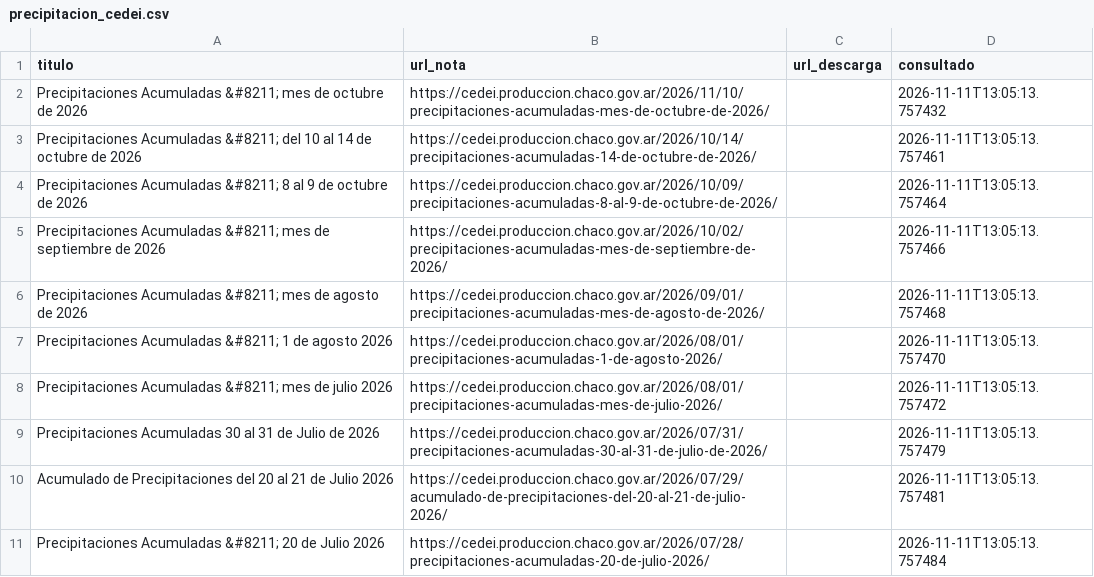
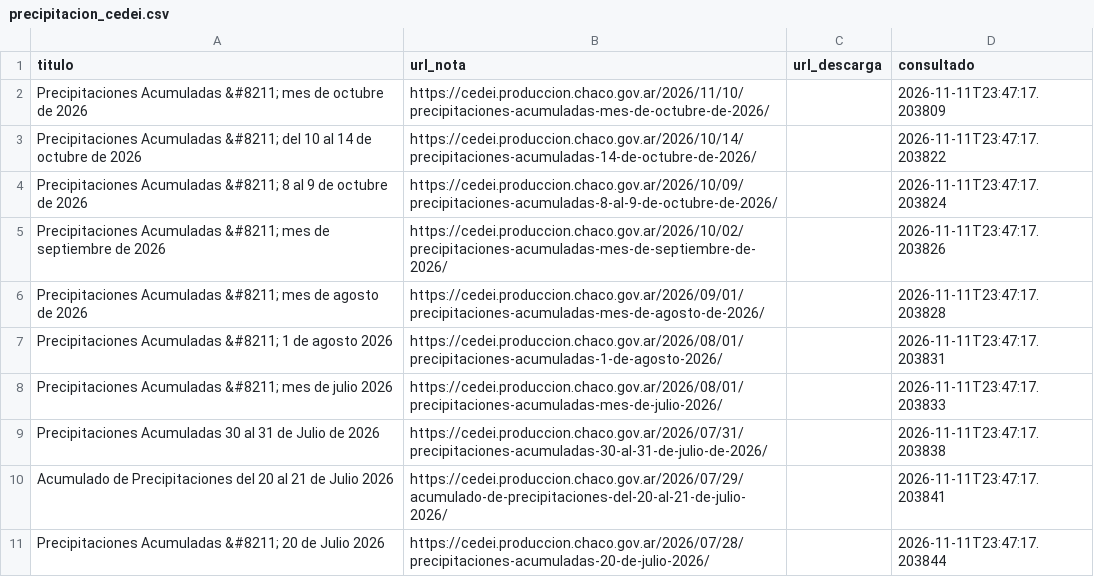
Before and after one commit to mariaelena30/cuencas-bot, a CSV file: precipitacion_cedei.csv, drawn as a sheet.

```diff
--- a/precipitacion_cedei.csv
+++ b/precipitacion_cedei.csv
@@ -1,11 +1,11 @@
 titulo,url_nota,url_descarga,consultado
-Precipitaciones Acumuladas &#8211; mes de octubre de 2026,https://cedei.produccion.chaco.gov.ar/2026/11/10/precipitaciones-acumuladas-mes-de-octubre-de-2026/,,2026-11-11T13:05:13.757432
-Precipitaciones Acumuladas &#8211; del 10 al 14 de octubre de 2026,https://cedei.produccion.chaco.gov.ar/2026/10/14/precipitaciones-acumuladas-14-de-octubre-de-2026/,,2026-11-11T13:05:13.757461
-Precipitaciones Acumuladas &#8211; 8 al 9 de octubre de 2026,https://cedei.produccion.chaco.gov.ar/2026/10/09/precipitaciones-acumuladas-8-al-9-de-octubre-de-2026/,,2026-11-11T13:05:13.757464
-Precipitaciones Acumuladas &#8211; mes de septiembre de 2026,https://cedei.produccion.chaco.gov.ar/2026/10/02/precipitaciones-acumuladas-mes-de-septiembre-de-2026/,,2026-11-11T13:05:13.757466
-Precipitaciones Acumuladas &#8211; mes de agosto de 2026,https://cedei.produccion.chaco.gov.ar/2026/09/01/precipitaciones-acumuladas-mes-de-agosto-de-2026/,,2026-11-11T13:05:13.757468
-Precipitaciones Acumuladas &#8211; 1 de agosto 2026,https://cedei.produccion.chaco.gov.ar/2026/08/01/precipitaciones-acumuladas-1-de-agosto-2026/,,2026-11-11T13:05:13.757470
-Precipitaciones Acumuladas &#8211; mes de julio 2026,https://cedei.produccion.chaco.gov.ar/2026/08/01/precipitaciones-acumuladas-mes-de-julio-2026/,,2026-11-11T13:05:13.757472
-Precipitaciones Acumuladas 30 al 31 de Julio de 2026,https://cedei.produccion.chaco.gov.ar/2026/07/31/precipitaciones-acumuladas-30-al-31-de-julio-de-2026/,,2026-11-11T13:05:13.757479
-Acumulado de Precipitaciones del 20 al 21 de Julio 2026,https://cedei.produccion.chaco.gov.ar/2026/07/29/acumulado-de-precipitaciones-del-20-al-21-de-julio-2026/,,2026-11-11T13:05:13.757481
-Precipitaciones Acumuladas &#8211; 20 de Julio 2026,https://cedei.produccion.chaco.gov.ar/2026/07/28/precipitaciones-acumuladas-20-de-julio-2026/,,2026-11-11T13:05:13.757484
+Precipitaciones Acumuladas &#8211; mes de octubre de 2026,https://cedei.produccion.chaco.gov.ar/2026/11/10/precipitaciones-acumuladas-mes-de-octubre-de-2026/,,2026-11-11T23:47:17.203809
+Precipitaciones Acumuladas &#8211; del 10 al 14 de octubre de 2026,https://cedei.produccion.chaco.gov.ar/2026/10/14/precipitaciones-acumuladas-14-de-octubre-de-2026/,,2026-11-11T23:47:17.203822
+Precipitaciones Acumuladas &#8211; 8 al 9 de octubre de 2026,https://cedei.produccion.chaco.gov.ar/2026/10/09/precipitaciones-acumuladas-8-al-9-de-octubre-de-2026/,,2026-11-11T23:47:17.203824
+Precipitaciones Acumuladas &#8211; mes de septiembre de 2026,https://cedei.produccion.chaco.gov.ar/2026/10/02/precipitaciones-acumuladas-mes-de-septiembre-de-2026/,,2026-11-11T23:47:17.203826
+Precipitaciones Acumuladas &#8211; mes de agosto de 2026,https://cedei.produccion.chaco.gov.ar/2026/09/01/precipitaciones-acumuladas-mes-de-agosto-de-2026/,,2026-11-11T23:47:17.203828
+Precipitaciones Acumuladas &#8211; 1 de agosto 2026,https://cedei.produccion.chaco.gov.ar/2026/08/01/precipitaciones-acumuladas-1-de-agosto-2026/,,2026-11-11T23:47:17.203831
+Precipitaciones Acumuladas &#8211; mes de julio 2026,https://cedei.produccion.chaco.gov.ar/2026/08/01/precipitaciones-acumuladas-mes-de-julio-2026/,,2026-11-11T23:47:17.203833
+Precipitaciones Acumuladas 30 al 31 de Julio de 2026,https://cedei.produccion.chaco.gov.ar/2026/07/31/precipitaciones-acumuladas-30-al-31-de-julio-de-2026/,,2026-11-11T23:47:17.203838
+Acumulado de Precipitaciones del 20 al 21 de Julio 2026,https://cedei.produccion.chaco.gov.ar/2026/07/29/acumulado-de-precipitaciones-del-20-al-21-de-julio-2026/,,2026-11-11T23:47:17.203841
+Precipitaciones Acumuladas &#8211; 20 de Julio 2026,https://cedei.produccion.chaco.gov.ar/2026/07/28/precipitaciones-acumuladas-20-de-julio-2026/,,2026-11-11T23:47:17.203844
```
Also changed, not shown: 1 other file.
